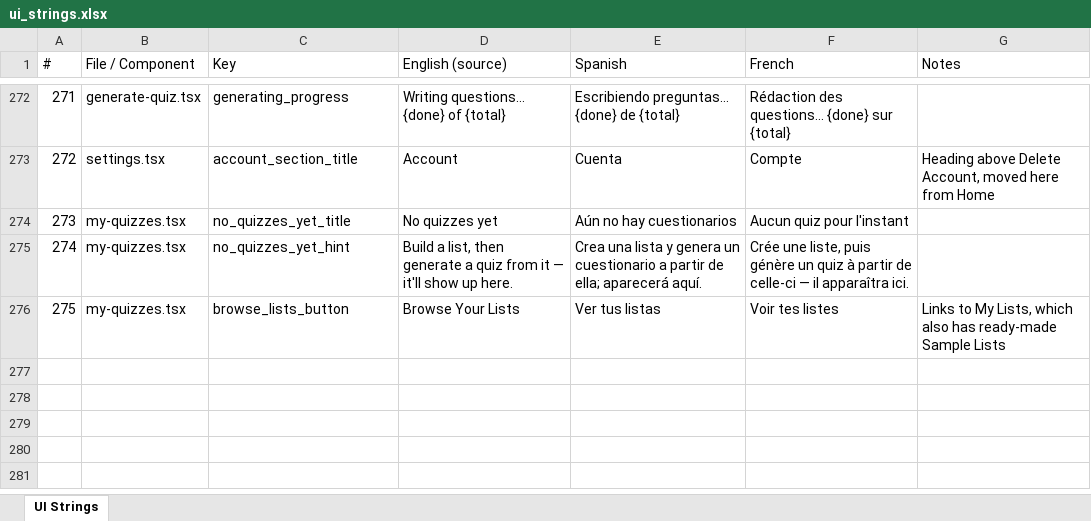
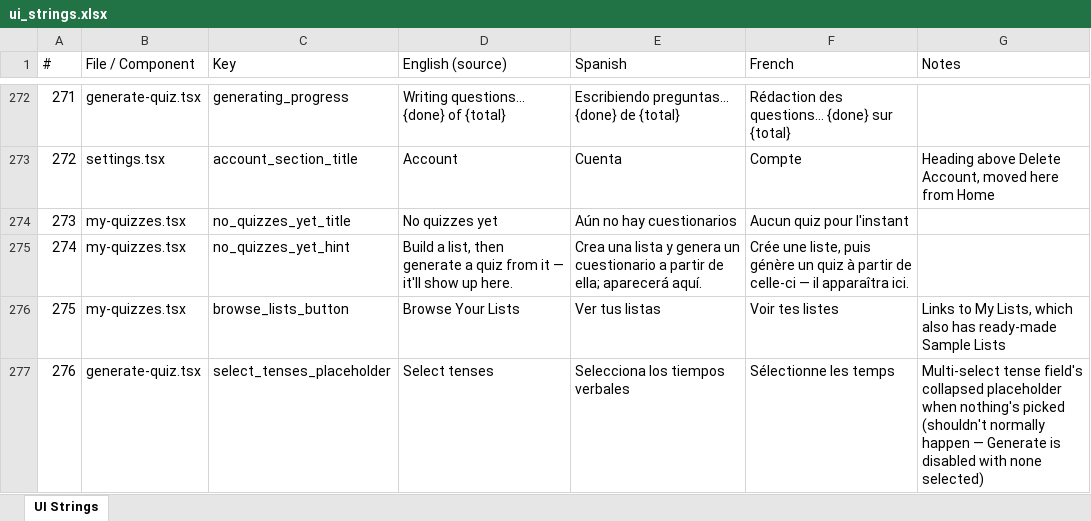
Before and after one commit to roycefum/langreps-app, an Excel workbook: localization/ui_strings.xlsx, sheet UI Strings, drawn as a sheet; only a part is shown, gaps mark what is left out; values as stored, in another font and other column widths than the file's, no borders; the diff names each change by its address in the sheet, - before the commit and + after, or states it on an @@ line.

Commit message:
Add multi-select tense picker to Generate Quiz
- New MultiSelectDropdown component: an anchored checkbox-list menu that
  stays open until dismissed, for choosing several long-labeled options
  at once (Spanish/French tense names are far too long for a wrapping
  pill row without the field's height becoming unpredictable as
  selections change). Reuses the same anchor/positioning logic as the
  existing single-select Dropdown.
- Generate Quiz's tense field now lets you pick one or more tenses
  instead of one-or-Mixed; Generate is disabled if a Verb list has none
  selected. Saved Quizzes' history badge shows the joined tense labels
  for a session that covered more than one.
- test-data.tsx (dev-only seed screen) updated to the new field name.

```diff
--- a/localization/ui_strings.xlsx (sheet UI Strings)
+++ b/localization/ui_strings.xlsx (sheet UI Strings)
+row 277: 276 | generate-quiz.tsx | select_tenses_placeholder | Select tenses | Selecciona los tiempos verbales | Sélectionne les temps | Multi-select tense field's collapsed placeholder when nothing's picked (shouldn't normally happen — Generate is disabled with none selected)
```
Also changed, not shown: 8 other files.
